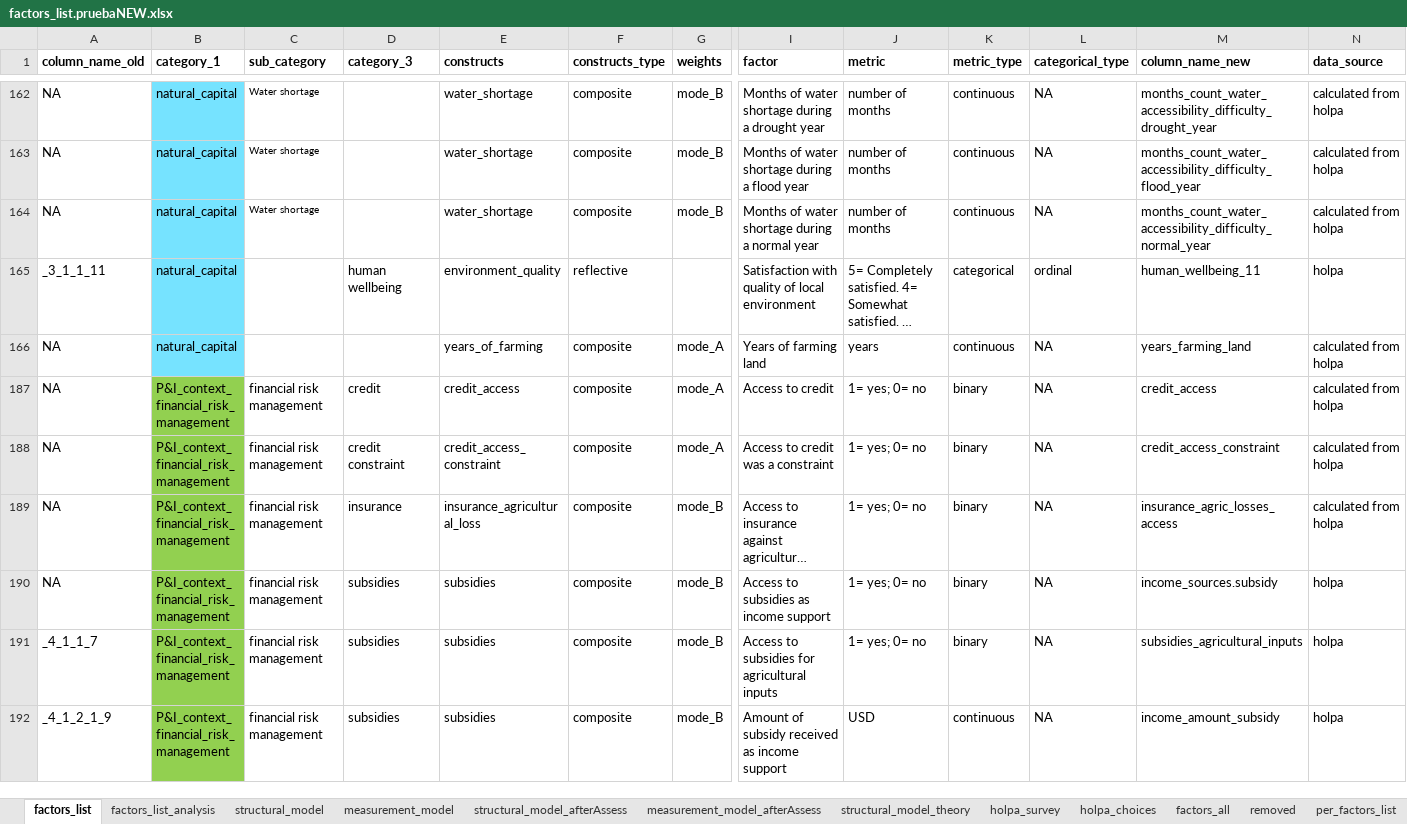
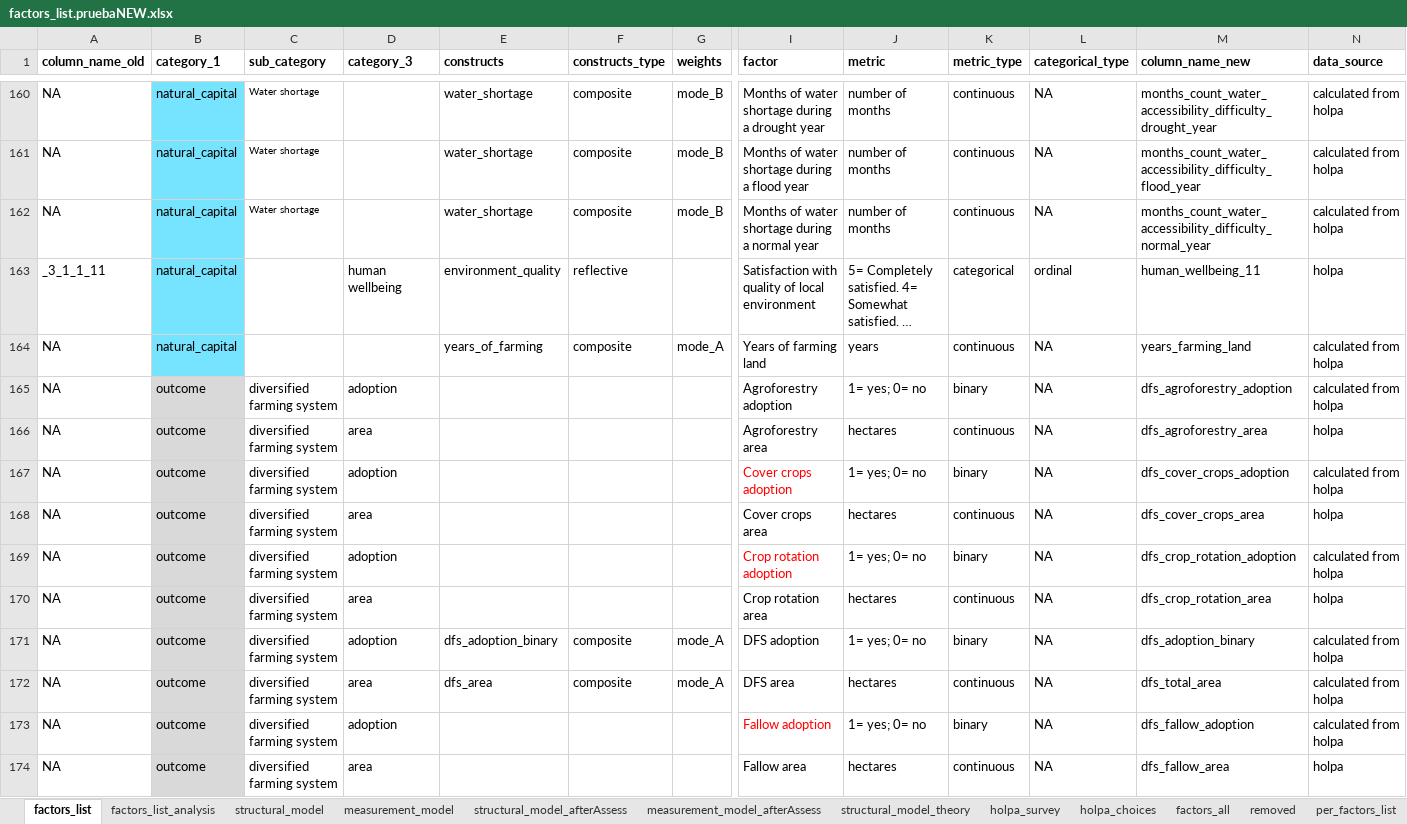
Before and after one commit to andreacsanchezb10/HOLPA_factors_influencing_adoption_dfs, an Excel workbook: factors_list.pruebaNEW.xlsx, sheet factors_list, drawn as a sheet; only a part is shown, gaps mark what is left out; the shorter side is filled out with more unchanged rows; long unchanged cells end in …; values as stored, in another font and other column widths than the file's, no borders; table styles not drawn; rows hold the shown columns only; the diff covers the shown part only; the diff names each change by its address in the sheet, - before the commit and + after, or states it on an @@ line.

```diff
--- a/factors_list.pruebaNEW.xlsx (sheet factors_list)
+++ b/factors_list.pruebaNEW.xlsx (sheet factors_list)
@@ row 165 unhidden: NA | outcome | diversified farming system | adoption |  |  |  | Agroforestry adoption | 1= yes; 0= no | binary | NA | dfs_agroforestry_adoption | calculated from holpa @@
@@ row 166 unhidden: NA | outcome | diversified farming system | area |  |  |  | Agroforestry area | hectares | continuous | NA | dfs_agroforestry_area | holpa @@
@@ row 167 unhidden: NA | outcome | diversified farming system | adoption |  |  |  | Cover crops adoption | 1= yes; 0= no | binary | NA | dfs_cover_crops_adoption | calculated from holpa @@
@@ row 168 unhidden: NA | outcome | diversified farming system | area |  |  |  | Cover crops area | hectares | continuous | NA | dfs_cover_crops_area | holpa @@
@@ row 169 unhidden: NA | outcome | diversified farming system | adoption |  |  |  | Crop rotation adoption | 1= yes; 0= no | binary | NA | dfs_crop_rotation_adoption | calculated from holpa @@
@@ row 170 unhidden: NA | outcome | diversified farming system | area |  |  |  | Crop rotation area | hectares | continuous | NA | dfs_crop_rotation_area | holpa @@
@@ row 171 unhidden: NA | outcome | diversified farming system | adoption | dfs_adoption_binary | composite | mode_A | DFS adoption | 1= yes; 0= no | binary | NA | dfs_adoption_binary | calculated from holpa @@
@@ row 172 unhidden: NA | outcome | diversified farming system | area | dfs_area | composite | mode_A | DFS area | hectares | continuous | NA | dfs_total_area | calculated from holpa @@
@@ row 173 unhidden: NA | outcome | diversified farming system | adoption |  |  |  | Fallow adoption | 1= yes; 0= no | binary | NA | dfs_fallow_adoption | calculated from holpa @@
@@ row 174 unhidden: NA | outcome | diversified farming system | area |  |  |  | Fallow area | hectares | continuous | NA | dfs_fallow_area | holpa @@
```
Also changed, not shown: 11 hidden or unhidden rows elsewhere in this sheet, sheet factors_list_analysis, sheet structural_model, hidden cells, factors_list.xlsx, 34 other files.
